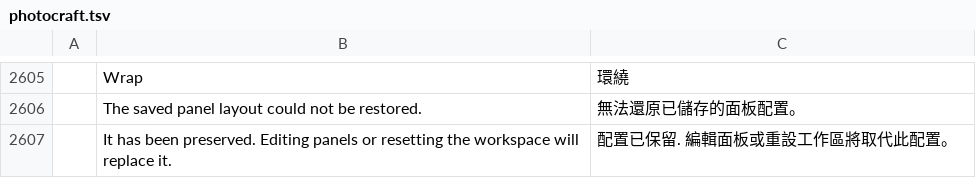
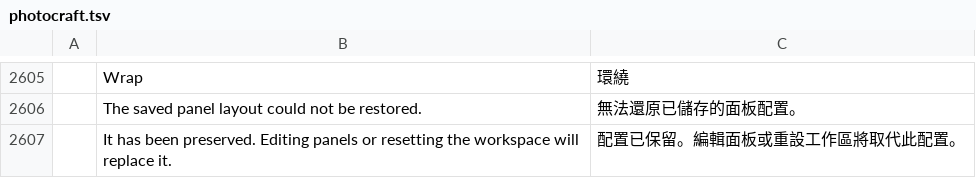
Before and after one commit to 0xGhostCipher/craft-i18n, a TSV file: locales/zh-hant/photocraft.tsv, drawn as a sheet; only a part is shown, gaps mark what is left out; the diff names each change by its address in the sheet, - before the commit and + after, or states it on an @@ line.

```diff
--- a/locales/zh-hant/photocraft.tsv
+++ b/locales/zh-hant/photocraft.tsv
-C2607: 配置已保留. 編輯面板或重設工作區將取代此配置。
+C2607: 配置已保留。編輯面板或重設工作區將取代此配置。
```
Also changed, not shown: locales/zh-hans/photocraft.tsv.
